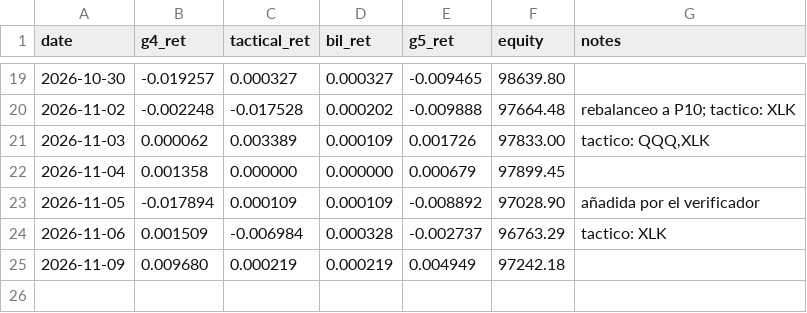
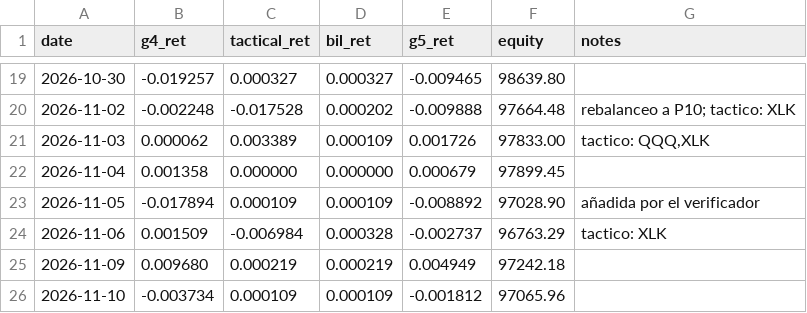
Before and after one commit to isaacbent/g5-paper-trading, a CSV file: results/ledger.csv, drawn as a sheet; only a part is shown, gaps mark what is left out.

```diff
--- a/results/ledger.csv
+++ b/results/ledger.csv
@@ -25 +25,2 @@ date,g4_ret,tactical_ret,bil_ret,g5_ret,equity,notes
 2026-11-09,0.009680,0.000219,0.000219,0.004949,97242.18,
+2026-11-10,-0.003734,0.000109,0.000109,-0.001812,97065.96,
```
Also changed, not shown: g3vt/exposure.csv, p/p2/ledger.csv, 27 other files.
